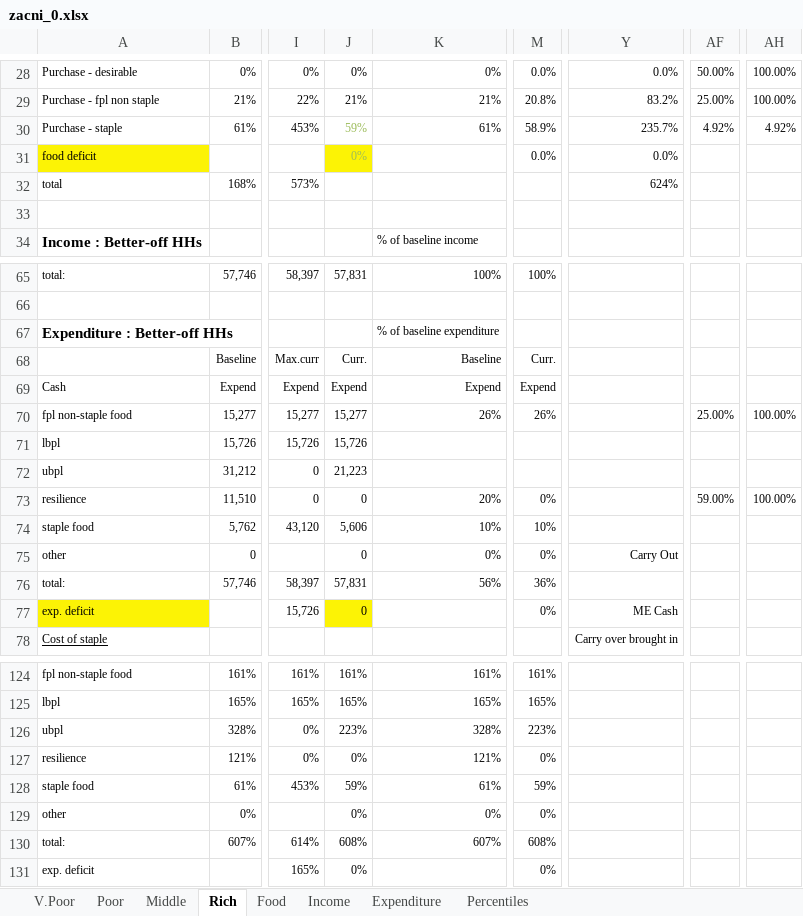
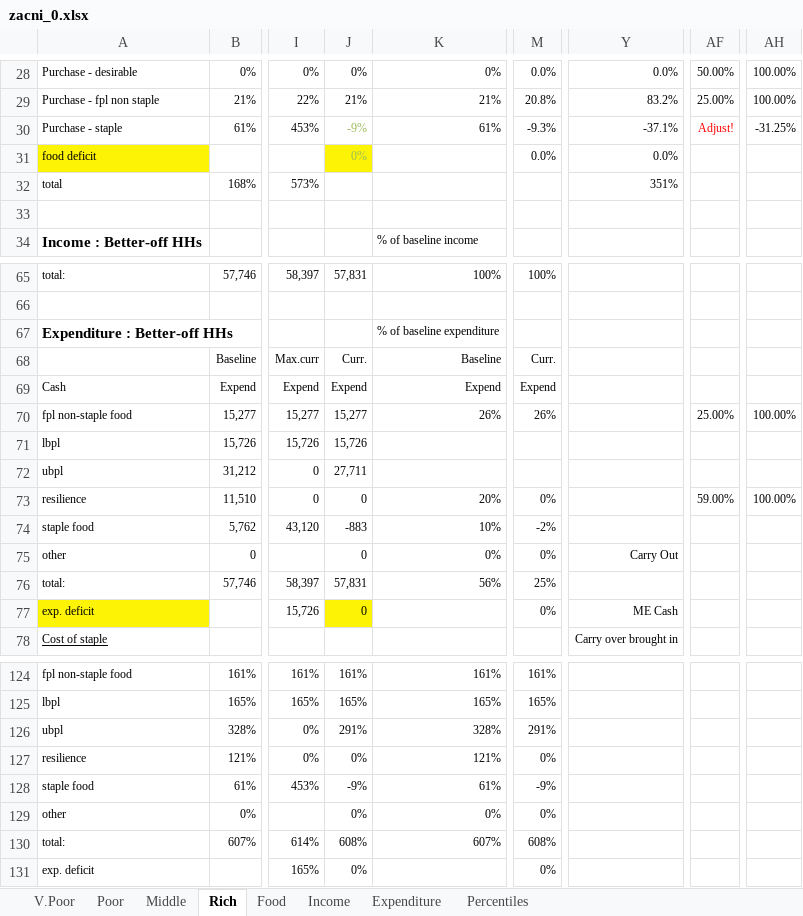
Before and after one commit to CharlesRethman/HEA-ZA-Spreadsheets, an Excel workbook: zacni_0.xlsx, sheet Rich, drawn as a sheet; only a part is shown, gaps mark what is left out; values as stored, in another font and other column widths than the file's, no borders; conditional formats not drawn; the diff names each change by its address in the sheet, - before the commit and + after, or states it on an @@ line.

```diff
--- a/zacni_0.xlsx (sheet Rich)
+++ b/zacni_0.xlsx (sheet Rich)
-J30: 59%
+J30: -9%
-M30: 58.9%
+M30: -9.3%
-Y30: 235.7%
+Y30: -37.1%
-AF30: 4.92%
+AF30: Adjust!
-AF30 text colour: black
+AF30 text colour: #FF0000
-AH30: 4.92%
+AH30: -31.25%
-Y32: 624%
+Y32: 351%
-J72: 21,223
+J72: 27,711
-J74: 5,606
+J74: -883
-M74: 10%
+M74: -2%
-M76: 36%
+M76: 25%
-J126: 223%
+J126: 291%
-M126: 223%
+M126: 291%
-J128: 59%
+J128: -9%
-M128: 59%
+M128: -9%
```
Also changed, not shown: sheet Poor, sheet V.Poor, sheet Middle, formulas that keep their value, charts or pictures, zakhc_0.xlsx, zalof_0.xlsx, 15 other files.
